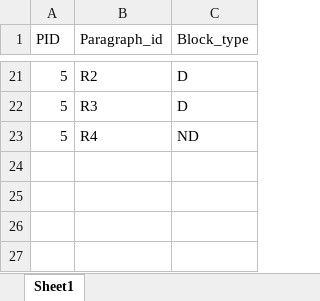
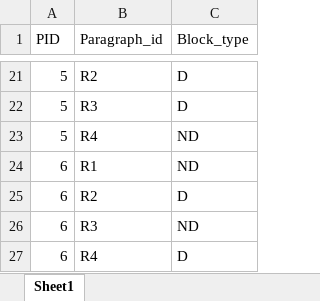
Before and after one commit to ovi-lab/EEG_reading_task, an Excel workbook: psychopy_experiment/conditions/conditions.xlsx, sheet Sheet1, drawn as a sheet; only a part is shown, gaps mark what is left out; values as stored, in another font and other column widths than the file's, no borders; the diff names each change by its address in the sheet, - before the commit and + after, or states it on an @@ line.

```diff
--- a/psychopy_experiment/conditions/conditions.xlsx (sheet Sheet1)
+++ b/psychopy_experiment/conditions/conditions.xlsx (sheet Sheet1)
+row 24: 6 | R1 | ND
+row 25: 6 | R2 | D
+row 26: 6 | R3 | ND
+row 27: 6 | R4 | D
```
Also changed, not shown: 5 other files.
